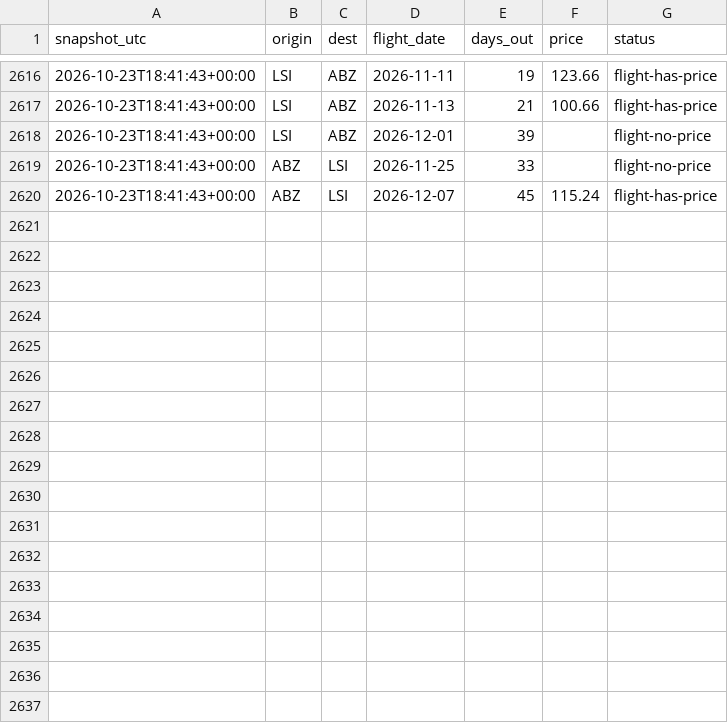
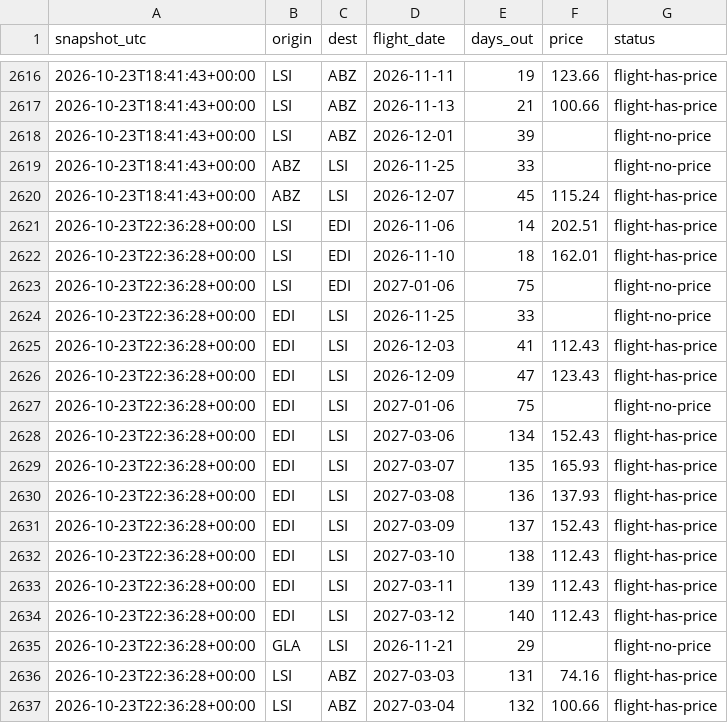
Before and after one commit to ShetlandJ/loganair-tracker, a CSV file: data/fares_ads.csv, drawn as a sheet; only a part is shown, gaps mark what is left out.

```diff
--- a/data/fares_ads.csv
+++ b/data/fares_ads.csv
@@ -2620 +2620,18 @@ snapshot_utc,origin,dest,flight_date,days_out,price,status
 2026-10-23T18:41:43+00:00,ABZ,LSI,2026-12-07,45,115.24,flight-has-price
+2026-10-23T22:36:28+00:00,LSI,EDI,2026-11-06,14,202.51,flight-has-price
+2026-10-23T22:36:28+00:00,LSI,EDI,2026-11-10,18,162.01,flight-has-price
+2026-10-23T22:36:28+00:00,LSI,EDI,2027-01-06,75,,flight-no-price
+2026-10-23T22:36:28+00:00,EDI,LSI,2026-11-25,33,,flight-no-price
+2026-10-23T22:36:28+00:00,EDI,LSI,2026-12-03,41,112.43,flight-has-price
+2026-10-23T22:36:28+00:00,EDI,LSI,2026-12-09,47,123.43,flight-has-price
+2026-10-23T22:36:28+00:00,EDI,LSI,2027-01-06,75,,flight-no-price
+2026-10-23T22:36:28+00:00,EDI,LSI,2027-03-06,134,152.43,flight-has-price
+2026-10-23T22:36:28+00:00,EDI,LSI,2027-03-07,135,165.93,flight-has-price
+2026-10-23T22:36:28+00:00,EDI,LSI,2027-03-08,136,137.93,flight-has-price
+2026-10-23T22:36:28+00:00,EDI,LSI,2027-03-09,137,152.43,flight-has-price
+2026-10-23T22:36:28+00:00,EDI,LSI,2027-03-10,138,112.43,flight-has-price
+2026-10-23T22:36:28+00:00,EDI,LSI,2027-03-11,139,112.43,flight-has-price
+2026-10-23T22:36:28+00:00,EDI,LSI,2027-03-12,140,112.43,flight-has-price
+2026-10-23T22:36:28+00:00,GLA,LSI,2026-11-21,29,,flight-no-price
+2026-10-23T22:36:28+00:00,LSI,ABZ,2027-03-03,131,74.16,flight-has-price
+2026-10-23T22:36:28+00:00,LSI,ABZ,2027-03-04,132,100.66,flight-has-price
```
Also changed, not shown: data/fares.csv, data/runs.csv.
